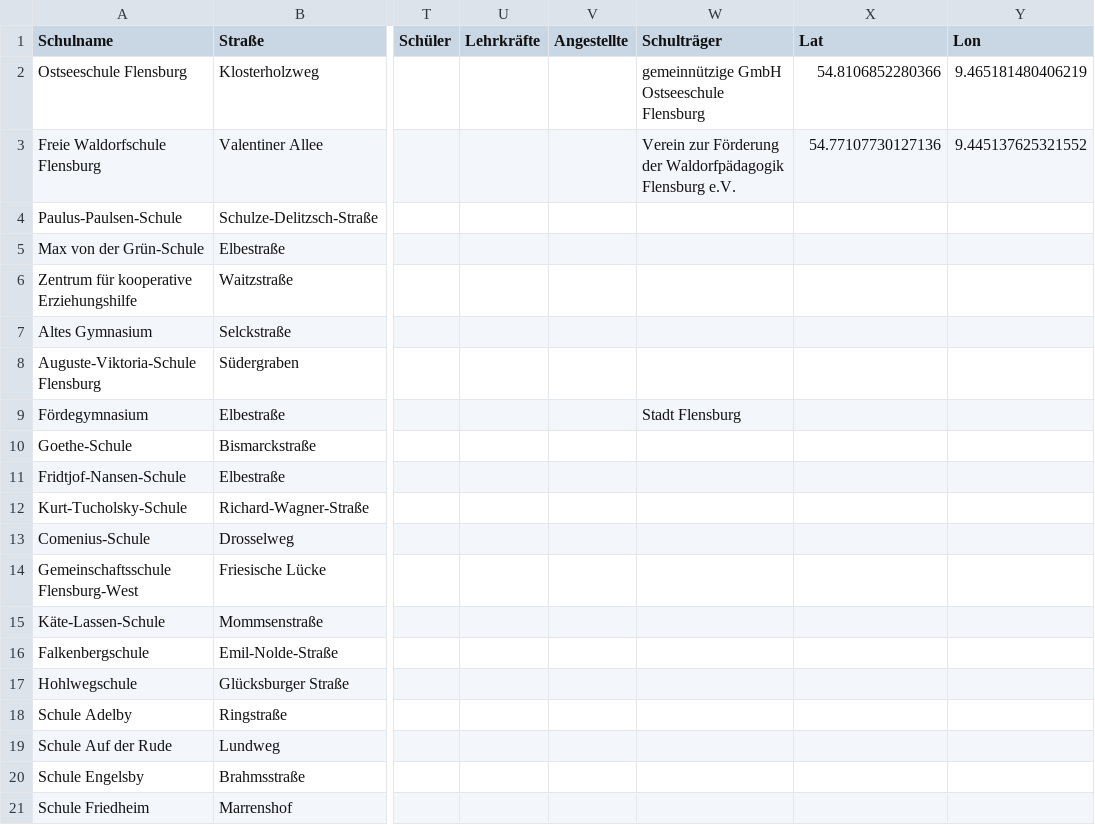
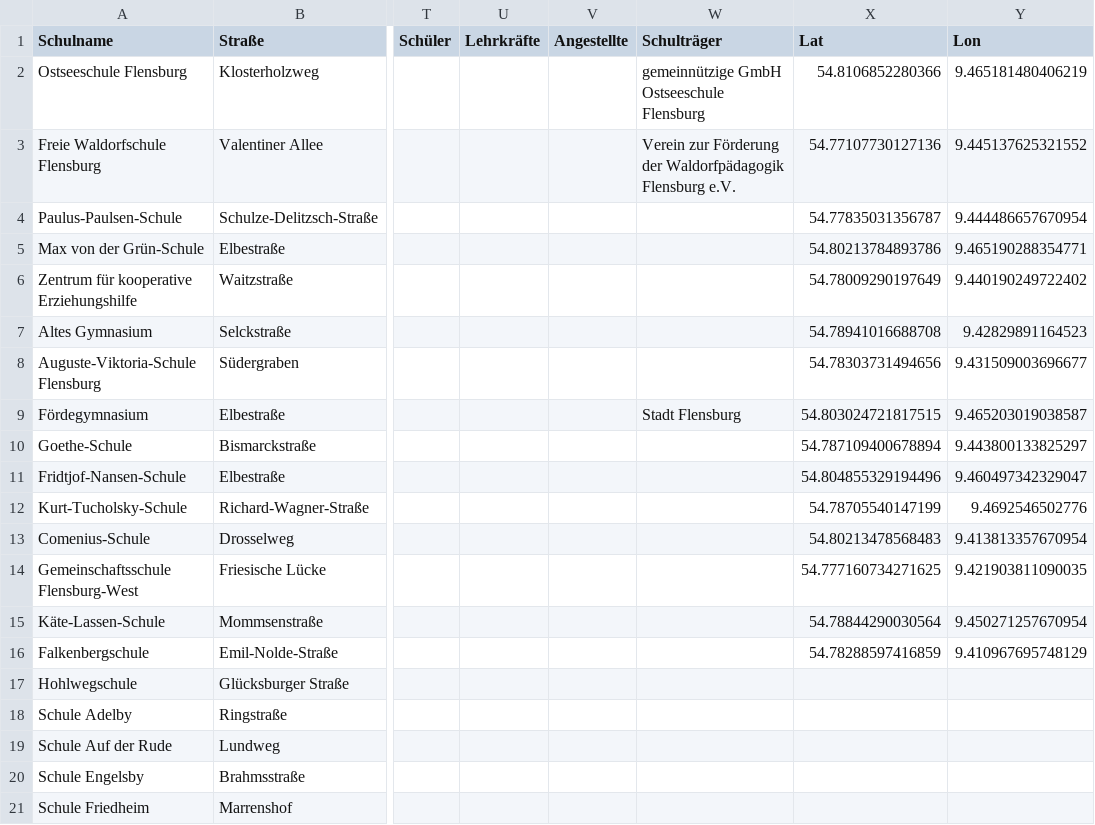
Before and after one commit to oklabflensburg/open-school-map, a CSV file: data/schulen_flensburg.csv, drawn as a sheet; only a part is shown, gaps mark what is left out; the diff names each change by its address in the sheet, - before the commit and + after, or states it on an @@ line.

Commit message:
added data

```diff
--- a/data/schulen_flensburg.csv
+++ b/data/schulen_flensburg.csv
-X4 (Lat): (empty)
+X4 (Lat): 54.77835031356787
-Y4 (Lon): (empty)
+Y4 (Lon): 9.444486657670954
-X5 (Lat): (empty)
+X5 (Lat): 54.80213784893786
-Y5 (Lon): (empty)
+Y5 (Lon): 9.465190288354771
-X6 (Lat): (empty)
+X6 (Lat): 54.78009290197649
-Y6 (Lon): (empty)
+Y6 (Lon): 9.440190249722402
-X7 (Lat): (empty)
+X7 (Lat): 54.78941016688708
-Y7 (Lon): (empty)
+Y7 (Lon): 9.42829891164523
-X8 (Lat): (empty)
+X8 (Lat): 54.78303731494656
-Y8 (Lon): (empty)
+Y8 (Lon): 9.431509003696677
-X9 (Lat): (empty)
+X9 (Lat): 54.803024721817515
-Y9 (Lon): (empty)
+Y9 (Lon): 9.465203019038587
-X10 (Lat): (empty)
+X10 (Lat): 54.787109400678894
-Y10 (Lon): (empty)
+Y10 (Lon): 9.443800133825297
-X11 (Lat): (empty)
+X11 (Lat): 54.804855329194496
-Y11 (Lon): (empty)
+Y11 (Lon): 9.460497342329047
-X12 (Lat): (empty)
+X12 (Lat): 54.78705540147199
-Y12 (Lon): (empty)
+Y12 (Lon): 9.4692546502776
-X13 (Lat): (empty)
+X13 (Lat): 54.80213478568483
-Y13 (Lon): (empty)
+Y13 (Lon): 9.413813357670954
-X14 (Lat): (empty)
+X14 (Lat): 54.777160734271625
-Y14 (Lon): (empty)
+Y14 (Lon): 9.421903811090035
-X15 (Lat): (empty)
+X15 (Lat): 54.78844290030564
-Y15 (Lon): (empty)
+Y15 (Lon): 9.450271257670954
-X16 (Lat): (empty)
+X16 (Lat): 54.78288597416859
-Y16 (Lon): (empty)
+Y16 (Lon): 9.410967695748129
```
